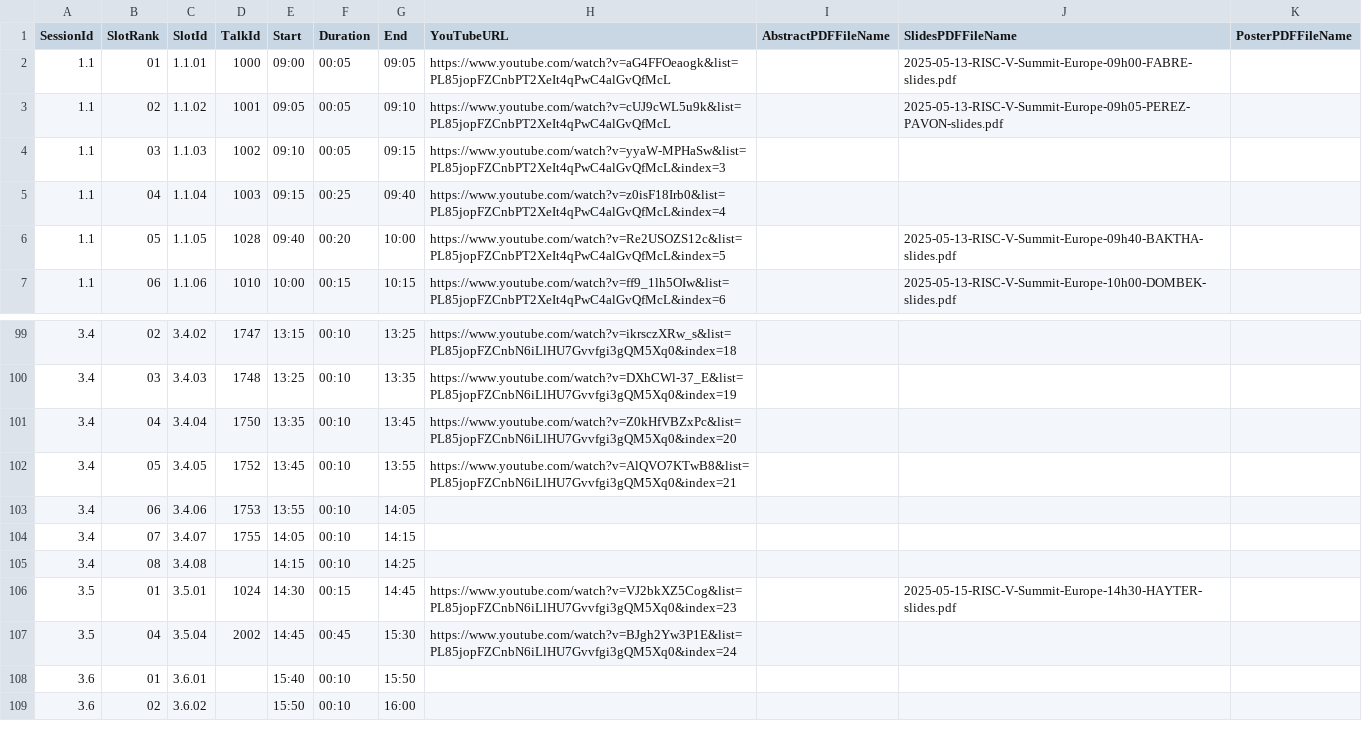
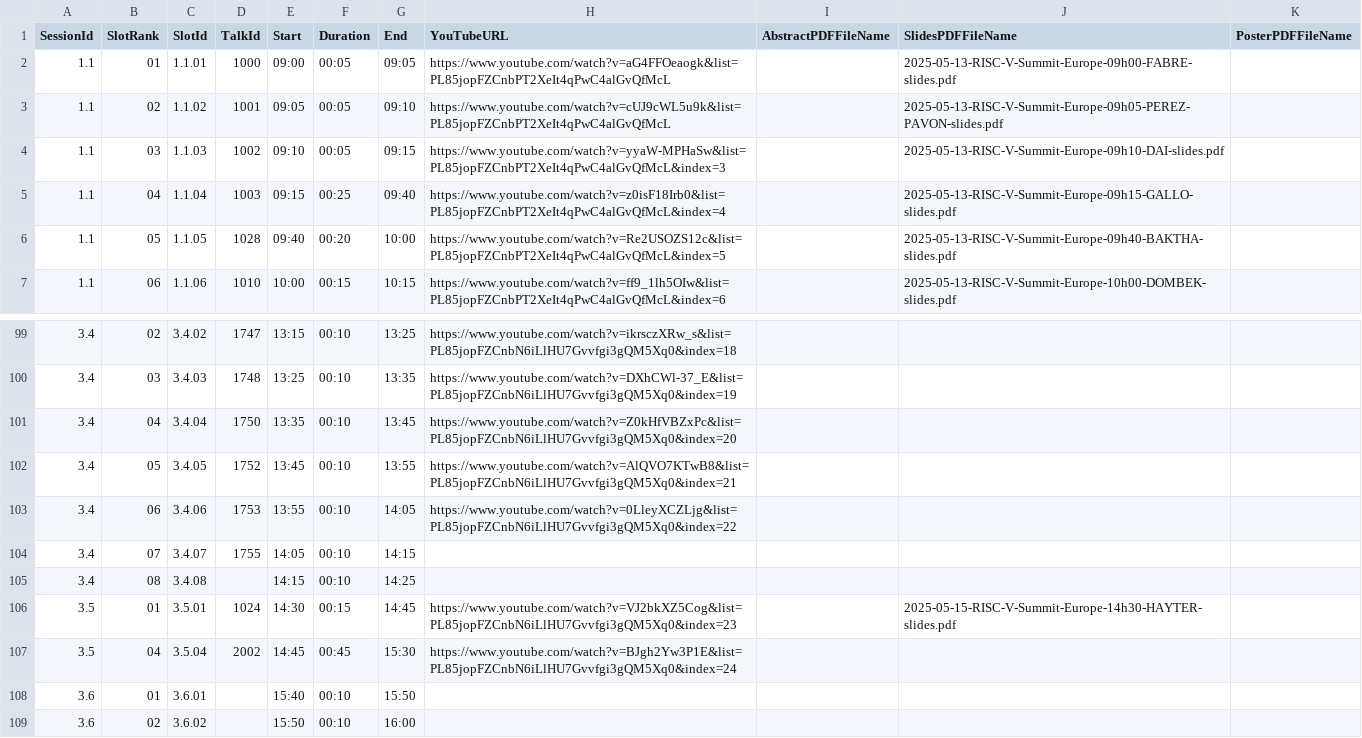
Before and after one commit to riscv-europe/summit-website-development, a CSV file: _data/summit2025/integrated/summit-agenda.csv, drawn as a sheet; only a part is shown, gaps mark what is left out.

Commit message:
Fix: updated CSV databases.

```diff
--- a/_data/summit2025/integrated/summit-agenda.csv
+++ b/_data/summit2025/integrated/summit-agenda.csv
@@ -3,4 +3,4 @@ SessionId,SlotRank,SlotId,TalkId,Start,Duration,End,YouTubeURL,AbstractPDFFileNa
 1.1,02,1.1.02,1001,09:05,00:05,09:10,https://www.youtube.com/watch?v=cUJ9cWL5u9k&list=PL85jopFZCnbPT2XeIt4qPwC4alGvQfMcL,,2025-05-13-RISC-V-Summit-Europe-09h05-PEREZ-PAVON-slides.pdf,
-1.1,03,1.1.03,1002,09:10,00:05,09:15,https://www.youtube.com/watch?v=yyaW-MPHaSw&list=PL85jopFZCnbPT2XeIt4qPwC4alGvQfMcL&index=3,,,
-1.1,04,1.1.04,1003,09:15,00:25,09:40,https://www.youtube.com/watch?v=z0isF18Irb0&list=PL85jopFZCnbPT2XeIt4qPwC4alGvQfMcL&index=4,,,
+1.1,03,1.1.03,1002,09:10,00:05,09:15,https://www.youtube.com/watch?v=yyaW-MPHaSw&list=PL85jopFZCnbPT2XeIt4qPwC4alGvQfMcL&index=3,,2025-05-13-RISC-V-Summit-Europe-09h10-DAI-slides.pdf,
+1.1,04,1.1.04,1003,09:15,00:25,09:40,https://www.youtube.com/watch?v=z0isF18Irb0&list=PL85jopFZCnbPT2XeIt4qPwC4alGvQfMcL&index=4,,2025-05-13-RISC-V-Summit-Europe-09h15-GALLO-slides.pdf,
 1.1,05,1.1.05,1028,09:40,00:20,10:00,https://www.youtube.com/watch?v=Re2USOZS12c&list=PL85jopFZCnbPT2XeIt4qPwC4alGvQfMcL&index=5,,2025-05-13-RISC-V-Summit-Europe-09h40-BAKTHA-slides.pdf,
@@ -102,3 +102,3 @@ SessionId,SlotRank,SlotId,TalkId,Start,Duration,End,YouTubeURL,AbstractPDFFileNa
 3.4,05,3.4.05,1752,13:45,00:10,13:55,https://www.youtube.com/watch?v=AlQVO7KTwB8&list=PL85jopFZCnbN6iLlHU7Gvvfgi3gQM5Xq0&index=21,,,
-3.4,06,3.4.06,1753,13:55,00:10,14:05,,,,
+3.4,06,3.4.06,1753,13:55,00:10,14:05,https://www.youtube.com/watch?v=0LleyXCZLjg&list=PL85jopFZCnbN6iLlHU7Gvvfgi3gQM5Xq0&index=22,,,
 3.4,07,3.4.07,1755,14:05,00:10,14:15,,,,
```
